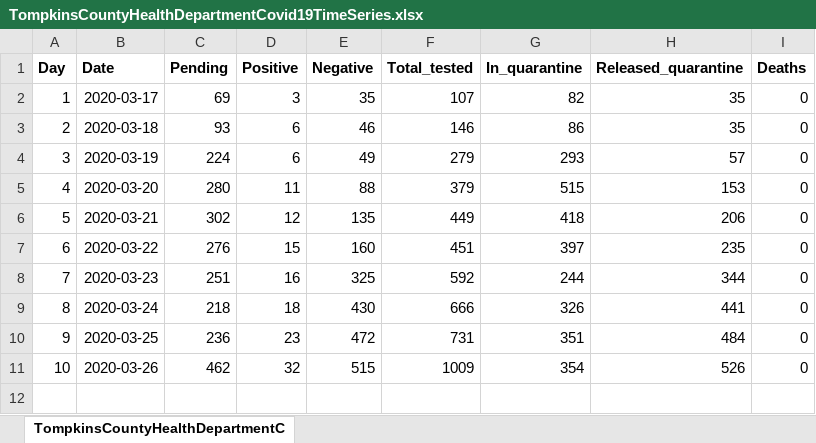
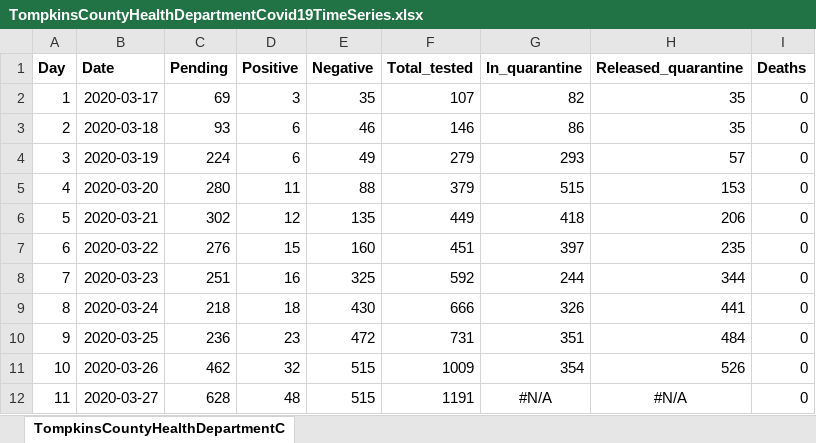
Before and after one commit to htphilipp/TompkinsCountyHealthDepartment_covid-19_timeseries, an Excel workbook: TompkinsCountyHealthDepartmentCovid19TimeSeries.xlsx, sheet TompkinsCountyHealthDepartmentC, drawn as a sheet; values as stored, in another font and other column widths than the file's, no borders; the diff names each change by its address in the sheet, - before the commit and + after, or states it on an @@ line.

Commit message:
Tompkins health update - other data for today pending
Tompkins Update -
Quarantined numbers no longer reported
Other data pending.

```diff
--- a/TompkinsCountyHealthDepartmentCovid19TimeSeries.xlsx (sheet TompkinsCountyHealthDepartmentC)
+++ b/TompkinsCountyHealthDepartmentCovid19TimeSeries.xlsx (sheet TompkinsCountyHealthDepartmentC)
+row 12: 11 | 2020-03-27 | 628 | 48 | 515 | 1191 | #N/A | #N/A | 0
```
Also changed, not shown: MergedDataset.xlsx.
